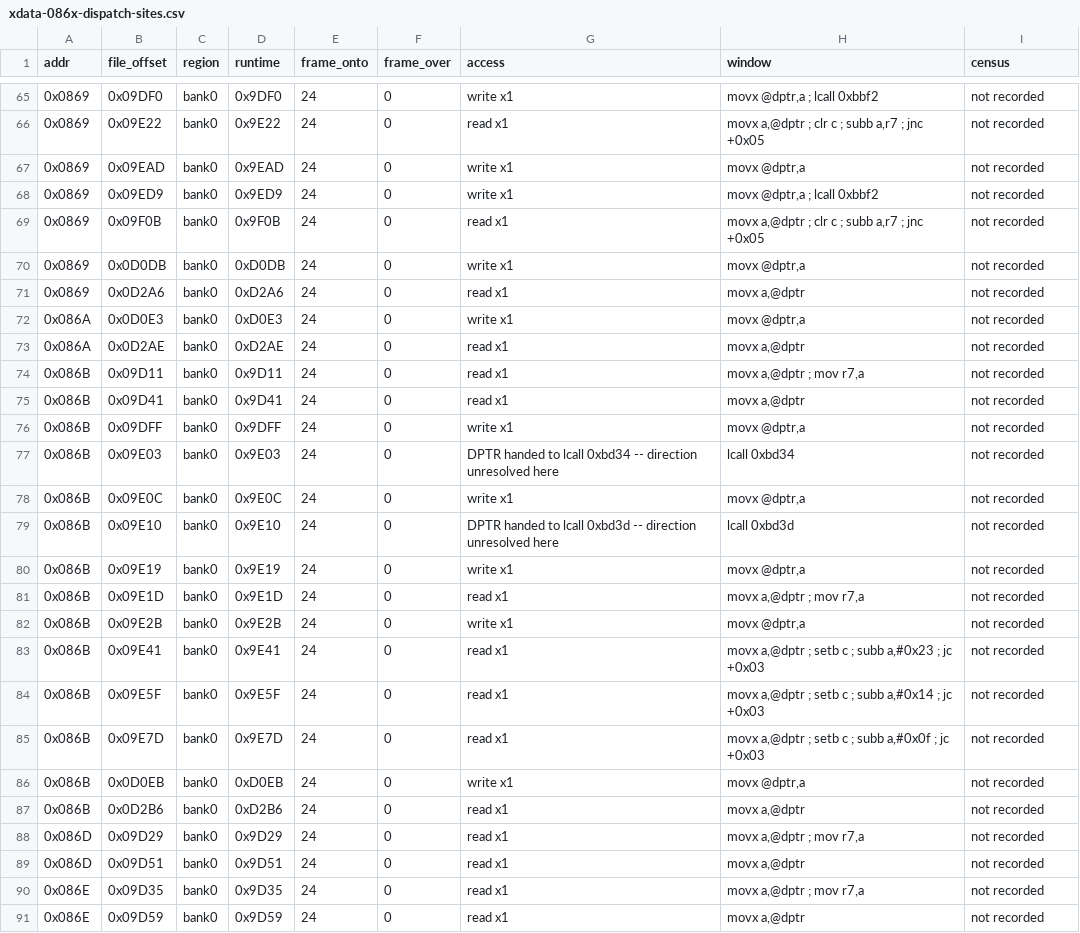
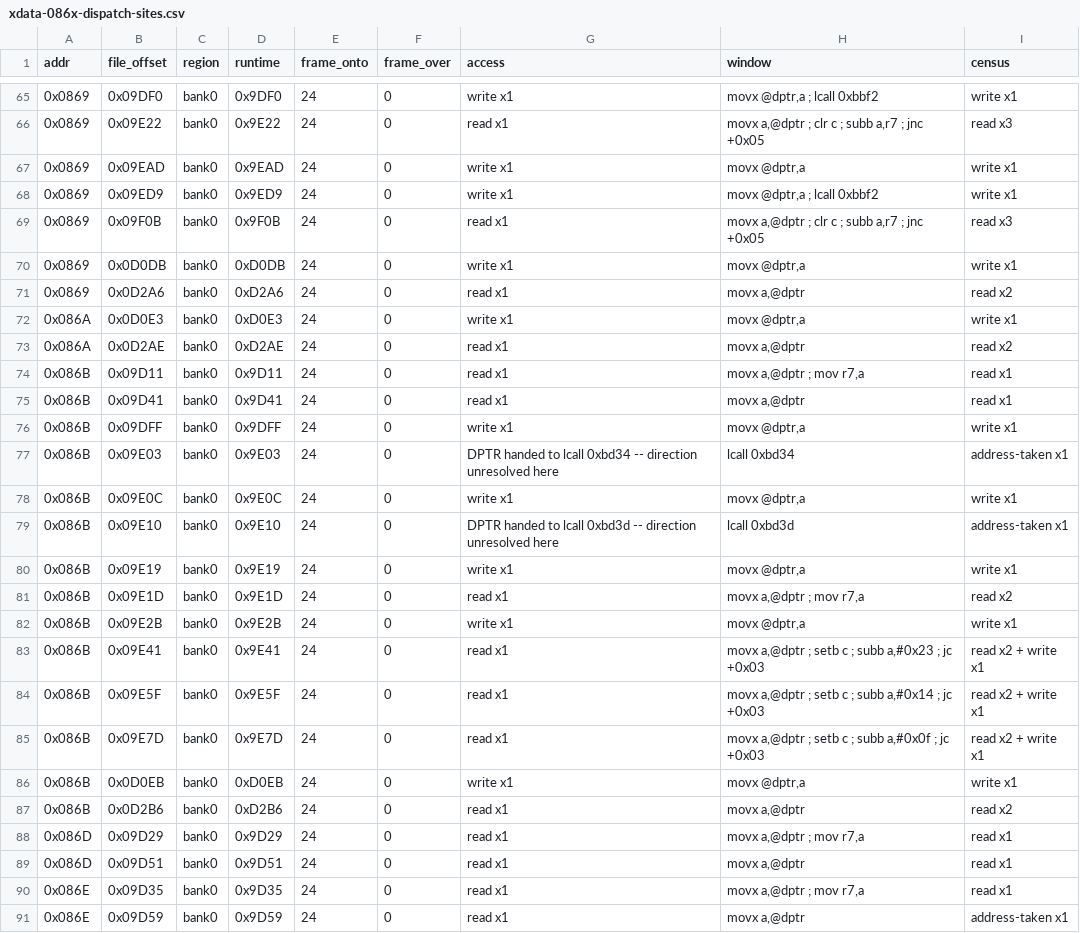
Before and after one commit to ElDavoo/tongfang-gm7mg7p-re, a CSV file: ec/annotations/xdata-086x-dispatch-sites.csv, drawn as a sheet; only a part is shown, gaps mark what is left out; the diff covers the shown part only.

```diff
--- a/ec/annotations/xdata-086x-dispatch-sites.csv
+++ b/ec/annotations/xdata-086x-dispatch-sites.csv
@@ -65,27 +65,27 @@ addr,file_offset,region,runtime,frame_onto,frame_over,access,window,census
-0x0869,0x09DF0,bank0,0x9DF0,24,0,write x1,"movx @dptr,a ; lcall 0xbbf2",not recorded
-0x0869,0x09E22,bank0,0x9E22,24,0,read x1,"movx a,@dptr ; clr c ; subb a,r7 ; jnc +0x05",not recorded
-0x0869,0x09EAD,bank0,0x9EAD,24,0,write x1,"movx @dptr,a",not recorded
-0x0869,0x09ED9,bank0,0x9ED9,24,0,write x1,"movx @dptr,a ; lcall 0xbbf2",not recorded
-0x0869,0x09F0B,bank0,0x9F0B,24,0,read x1,"movx a,@dptr ; clr c ; subb a,r7 ; jnc +0x05",not recorded
-0x0869,0x0D0DB,bank0,0xD0DB,24,0,write x1,"movx @dptr,a",not recorded
-0x0869,0x0D2A6,bank0,0xD2A6,24,0,read x1,"movx a,@dptr",not recorded
-0x086A,0x0D0E3,bank0,0xD0E3,24,0,write x1,"movx @dptr,a",not recorded
-0x086A,0x0D2AE,bank0,0xD2AE,24,0,read x1,"movx a,@dptr",not recorded
-0x086B,0x09D11,bank0,0x9D11,24,0,read x1,"movx a,@dptr ; mov r7,a",not recorded
-0x086B,0x09D41,bank0,0x9D41,24,0,read x1,"movx a,@dptr",not recorded
-0x086B,0x09DFF,bank0,0x9DFF,24,0,write x1,"movx @dptr,a",not recorded
-0x086B,0x09E03,bank0,0x9E03,24,0,DPTR handed to lcall 0xbd34 -- direction unresolved here,lcall 0xbd34,not recorded
-0x086B,0x09E0C,bank0,0x9E0C,24,0,write x1,"movx @dptr,a",not recorded
-0x086B,0x09E10,bank0,0x9E10,24,0,DPTR handed to lcall 0xbd3d -- direction unresolved here,lcall 0xbd3d,not recorded
-0x086B,0x09E19,bank0,0x9E19,24,0,write x1,"movx @dptr,a",not recorded
-0x086B,0x09E1D,bank0,0x9E1D,24,0,read x1,"movx a,@dptr ; mov r7,a",not recorded
-0x086B,0x09E2B,bank0,0x9E2B,24,0,write x1,"movx @dptr,a",not recorded
-0x086B,0x09E41,bank0,0x9E41,24,0,read x1,"movx a,@dptr ; setb c ; subb a,#0x23 ; jc +0x03",not recorded
-0x086B,0x09E5F,bank0,0x9E5F,24,0,read x1,"movx a,@dptr ; setb c ; subb a,#0x14 ; jc +0x03",not recorded
-0x086B,0x09E7D,bank0,0x9E7D,24,0,read x1,"movx a,@dptr ; setb c ; subb a,#0x0f ; jc +0x03",not recorded
-0x086B,0x0D0EB,bank0,0xD0EB,24,0,write x1,"movx @dptr,a",not recorded
-0x086B,0x0D2B6,bank0,0xD2B6,24,0,read x1,"movx a,@dptr",not recorded
-0x086D,0x09D29,bank0,0x9D29,24,0,read x1,"movx a,@dptr ; mov r7,a",not recorded
-0x086D,0x09D51,bank0,0x9D51,24,0,read x1,"movx a,@dptr",not recorded
-0x086E,0x09D35,bank0,0x9D35,24,0,read x1,"movx a,@dptr ; mov r7,a",not recorded
-0x086E,0x09D59,bank0,0x9D59,24,0,read x1,"movx a,@dptr",not recorded
+0x0869,0x09DF0,bank0,0x9DF0,24,0,write x1,"movx @dptr,a ; lcall 0xbbf2",write x1
+0x0869,0x09E22,bank0,0x9E22,24,0,read x1,"movx a,@dptr ; clr c ; subb a,r7 ; jnc +0x05",read x3
+0x0869,0x09EAD,bank0,0x9EAD,24,0,write x1,"movx @dptr,a",write x1
+0x0869,0x09ED9,bank0,0x9ED9,24,0,write x1,"movx @dptr,a ; lcall 0xbbf2",write x1
+0x0869,0x09F0B,bank0,0x9F0B,24,0,read x1,"movx a,@dptr ; clr c ; subb a,r7 ; jnc +0x05",read x3
+0x0869,0x0D0DB,bank0,0xD0DB,24,0,write x1,"movx @dptr,a",write x1
+0x0869,0x0D2A6,bank0,0xD2A6,24,0,read x1,"movx a,@dptr",read x2
+0x086A,0x0D0E3,bank0,0xD0E3,24,0,write x1,"movx @dptr,a",write x1
+0x086A,0x0D2AE,bank0,0xD2AE,24,0,read x1,"movx a,@dptr",read x2
+0x086B,0x09D11,bank0,0x9D11,24,0,read x1,"movx a,@dptr ; mov r7,a",read x1
+0x086B,0x09D41,bank0,0x9D41,24,0,read x1,"movx a,@dptr",read x1
+0x086B,0x09DFF,bank0,0x9DFF,24,0,write x1,"movx @dptr,a",write x1
+0x086B,0x09E03,bank0,0x9E03,24,0,DPTR handed to lcall 0xbd34 -- direction unresolved here,lcall 0xbd34,address-taken x1
+0x086B,0x09E0C,bank0,0x9E0C,24,0,write x1,"movx @dptr,a",write x1
+0x086B,0x09E10,bank0,0x9E10,24,0,DPTR handed to lcall 0xbd3d -- direction unresolved here,lcall 0xbd3d,address-taken x1
+0x086B,0x09E19,bank0,0x9E19,24,0,write x1,"movx @dptr,a",write x1
+0x086B,0x09E1D,bank0,0x9E1D,24,0,read x1,"movx a,@dptr ; mov r7,a",read x2
+0x086B,0x09E2B,bank0,0x9E2B,24,0,write x1,"movx @dptr,a",write x1
+0x086B,0x09E41,bank0,0x9E41,24,0,read x1,"movx a,@dptr ; setb c ; subb a,#0x23 ; jc +0x03",read x2 + write x1
+0x086B,0x09E5F,bank0,0x9E5F,24,0,read x1,"movx a,@dptr ; setb c ; subb a,#0x14 ; jc +0x03",read x2 + write x1
+0x086B,0x09E7D,bank0,0x9E7D,24,0,read x1,"movx a,@dptr ; setb c ; subb a,#0x0f ; jc +0x03",read x2 + write x1
+0x086B,0x0D0EB,bank0,0xD0EB,24,0,write x1,"movx @dptr,a",write x1
+0x086B,0x0D2B6,bank0,0xD2B6,24,0,read x1,"movx a,@dptr",read x2
+0x086D,0x09D29,bank0,0x9D29,24,0,read x1,"movx a,@dptr ; mov r7,a",read x1
+0x086D,0x09D51,bank0,0x9D51,24,0,read x1,"movx a,@dptr",read x1
+0x086E,0x09D35,bank0,0x9D35,24,0,read x1,"movx a,@dptr ; mov r7,a",read x1
+0x086E,0x09D59,bank0,0x9D59,24,0,read x1,"movx a,@dptr",address-taken x1
```
Also changed, not shown: 78 edited cells elsewhere in this file, 20 other files.
